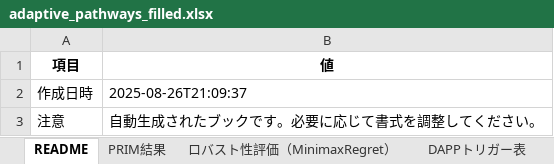
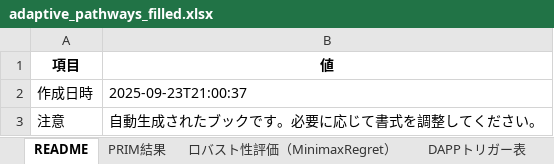
Before and after one commit to secom-cca/adaptation_simulation, an Excel workbook: adaptive_pathways_filled.xlsx, sheet README, drawn as a sheet; values as stored, in another font and other column widths than the file's, no borders; the diff names each change by its address in the sheet, - before the commit and + after, or states it on an @@ line.

```diff
--- a/adaptive_pathways_filled.xlsx (sheet README)
+++ b/adaptive_pathways_filled.xlsx (sheet README)
-B2 (値): 2025-08-26T21:09:37
+B2 (値): 2025-09-23T21:00:37
```
Also changed, not shown: sheet DAPPトリガー表, 14 other files.
